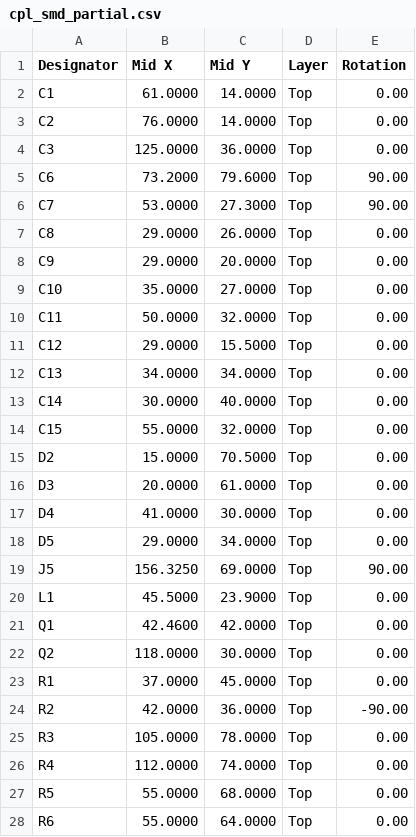
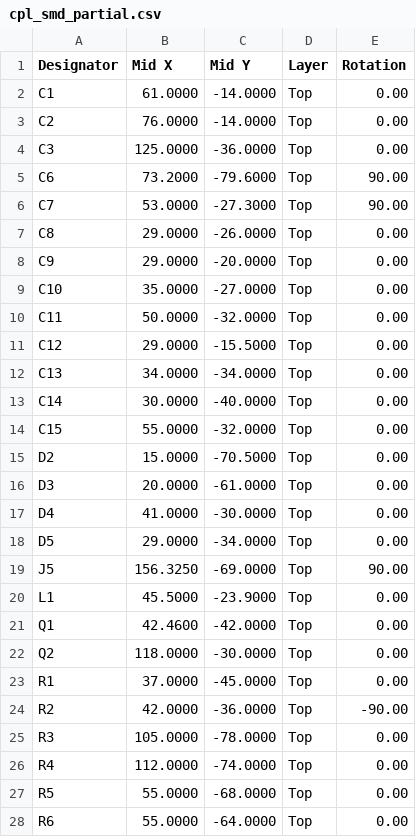
Before and after one commit to smicbee/CoffeeRoast, a CSV file: KiCAD/CoffeeRoast-Control-RevA/production/partial-smd-pcba/assembly/cpl_smd_partial.csv, drawn as a sheet; only a part is shown; the diff covers the shown part only.

```diff
--- a/KiCAD/CoffeeRoast-Control-RevA/production/partial-smd-pcba/assembly/cpl_smd_partial.csv
+++ b/KiCAD/CoffeeRoast-Control-RevA/production/partial-smd-pcba/assembly/cpl_smd_partial.csv
@@ -1,28 +1,28 @@
 Designator,Mid X,Mid Y,Layer,Rotation
-C1,61.0000,14.0000,Top,0.00
-C2,76.0000,14.0000,Top,0.00
-C3,125.0000,36.0000,Top,0.00
-C6,73.2000,79.6000,Top,90.00
-C7,53.0000,27.3000,Top,90.00
-C8,29.0000,26.0000,Top,0.00
-C9,29.0000,20.0000,Top,0.00
-C10,35.0000,27.0000,Top,0.00
-C11,50.0000,32.0000,Top,0.00
-C12,29.0000,15.5000,Top,0.00
-C13,34.0000,34.0000,Top,0.00
-C14,30.0000,40.0000,Top,0.00
-C15,55.0000,32.0000,Top,0.00
-D2,15.0000,70.5000,Top,0.00
-D3,20.0000,61.0000,Top,0.00
-D4,41.0000,30.0000,Top,0.00
-D5,29.0000,34.0000,Top,0.00
-J5,156.3250,69.0000,Top,90.00
-L1,45.5000,23.9000,Top,0.00
-Q1,42.4600,42.0000,Top,0.00
-Q2,118.0000,30.0000,Top,0.00
-R1,37.0000,45.0000,Top,0.00
-R2,42.0000,36.0000,Top,-90.00
-R3,105.0000,78.0000,Top,0.00
-R4,112.0000,74.0000,Top,0.00
-R5,55.0000,68.0000,Top,0.00
-R6,55.0000,64.0000,Top,0.00
+C1,61.0000,-14.0000,Top,0.00
+C2,76.0000,-14.0000,Top,0.00
+C3,125.0000,-36.0000,Top,0.00
+C6,73.2000,-79.6000,Top,90.00
+C7,53.0000,-27.3000,Top,90.00
+C8,29.0000,-26.0000,Top,0.00
+C9,29.0000,-20.0000,Top,0.00
+C10,35.0000,-27.0000,Top,0.00
+C11,50.0000,-32.0000,Top,0.00
+C12,29.0000,-15.5000,Top,0.00
+C13,34.0000,-34.0000,Top,0.00
+C14,30.0000,-40.0000,Top,0.00
+C15,55.0000,-32.0000,Top,0.00
+D2,15.0000,-70.5000,Top,0.00
+D3,20.0000,-61.0000,Top,0.00
+D4,41.0000,-30.0000,Top,0.00
+D5,29.0000,-34.0000,Top,0.00
+J5,156.3250,-69.0000,Top,90.00
+L1,45.5000,-23.9000,Top,0.00
+Q1,42.4600,-42.0000,Top,0.00
+Q2,118.0000,-30.0000,Top,0.00
+R1,37.0000,-45.0000,Top,0.00
+R2,42.0000,-36.0000,Top,-90.00
+R3,105.0000,-78.0000,Top,0.00
+R4,112.0000,-74.0000,Top,0.00
+R5,55.0000,-68.0000,Top,0.00
+R6,55.0000,-64.0000,Top,0.00
```
Also changed, not shown: 16 edited cells elsewhere in this file, 3 other files.
